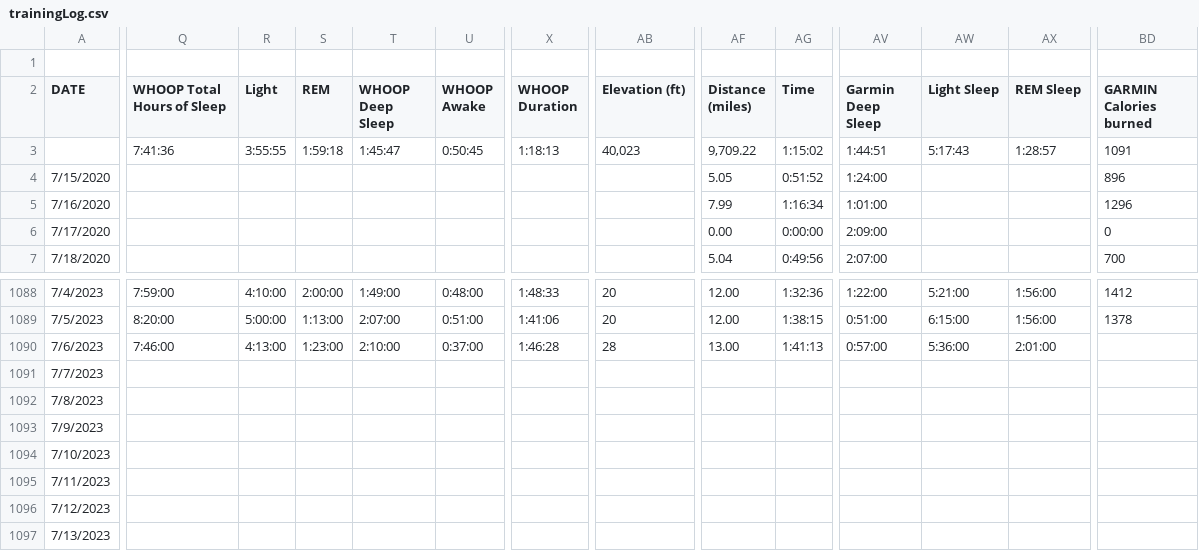
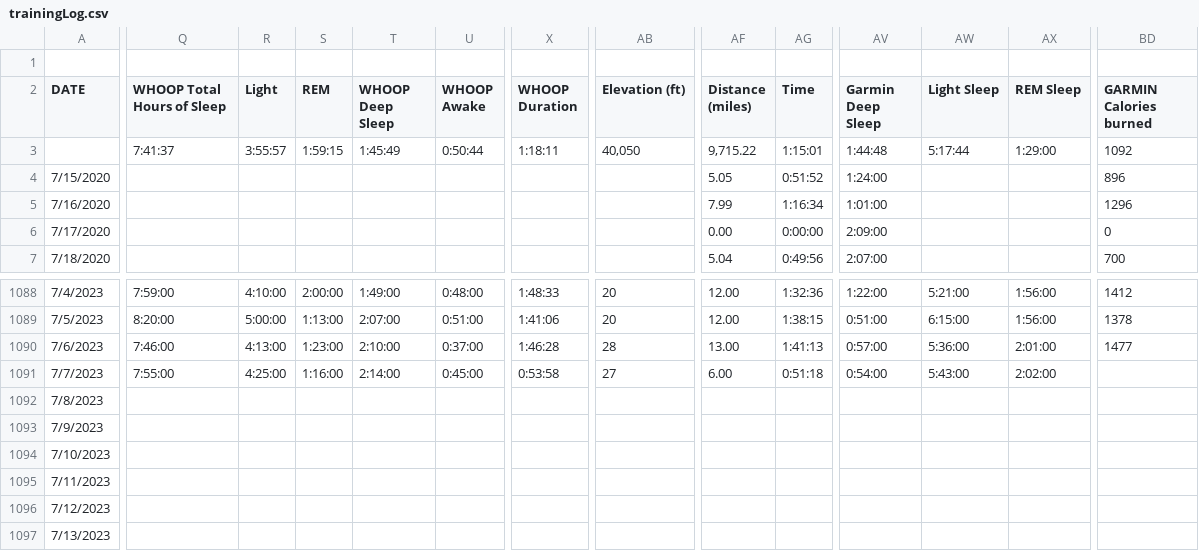
Before and after one commit to ptsouth97/traininglogWebserver, a CSV file: trainingLog.csv, drawn as a sheet; only a part is shown, gaps mark what is left out; the diff covers the shown part only; the diff names each change by its address in the sheet, - before the commit and + after, or states it on an @@ line.

```diff
--- a/trainingLog.csv
+++ b/trainingLog.csv
-Q3 (WHOOP Total Hours of Sleep): 7:41:36
+Q3 (WHOOP Total Hours of Sleep): 7:41:37
-R3 (Light): 3:55:55
+R3 (Light): 3:55:57
-S3 (REM): 1:59:18
+S3 (REM): 1:59:15
-T3 (WHOOP Deep Sleep): 1:45:47
+T3 (WHOOP Deep Sleep): 1:45:49
-U3 (WHOOP Awake): 0:50:45
+U3 (WHOOP Awake): 0:50:44
-X3 (WHOOP Duration): 1:18:13
+X3 (WHOOP Duration): 1:18:11
-AB3 (Elevation (ft)): 40,023
+AB3 (Elevation (ft)): 40,050
-AF3 (Distance (miles)): 9,709.22
+AF3 (Distance (miles)): 9,715.22
-AG3 (Time): 1:15:02
+AG3 (Time): 1:15:01
-AV3 (Garmin Deep Sleep): 1:44:51
+AV3 (Garmin Deep Sleep): 1:44:48
-AW3 (Light Sleep): 5:17:43
+AW3 (Light Sleep): 5:17:44
-AX3 (REM Sleep): 1:28:57
+AX3 (REM Sleep): 1:29:00
-BD3 (GARMIN Calories burned): 1091
+BD3 (GARMIN Calories burned): 1092
-BD1090 (GARMIN Calories burned): (empty)
+BD1090 (GARMIN Calories burned): 1477
-Q1091 (WHOOP Total Hours of Sleep): (empty)
+Q1091 (WHOOP Total Hours of Sleep): 7:55:00
-R1091 (Light): (empty)
+R1091 (Light): 4:25:00
-S1091 (REM): (empty)
+S1091 (REM): 1:16:00
-T1091 (WHOOP Deep Sleep): (empty)
+T1091 (WHOOP Deep Sleep): 2:14:00
-U1091 (WHOOP Awake): (empty)
+U1091 (WHOOP Awake): 0:45:00
-X1091 (WHOOP Duration): (empty)
+X1091 (WHOOP Duration): 0:53:58
-AB1091 (Elevation (ft)): (empty)
+AB1091 (Elevation (ft)): 27
-AF1091 (Distance (miles)): (empty)
+AF1091 (Distance (miles)): 6.00
-AG1091 (Time): (empty)
+AG1091 (Time): 0:51:18
-AV1091 (Garmin Deep Sleep): (empty)
+AV1091 (Garmin Deep Sleep): 0:54:00
-AW1091 (Light Sleep): (empty)
+AW1091 (Light Sleep): 5:43:00
-AX1091 (REM Sleep): (empty)
+AX1091 (REM Sleep): 2:02:00
```
Also changed, not shown: 52 edited cells elsewhere in this file, 6 other files.
